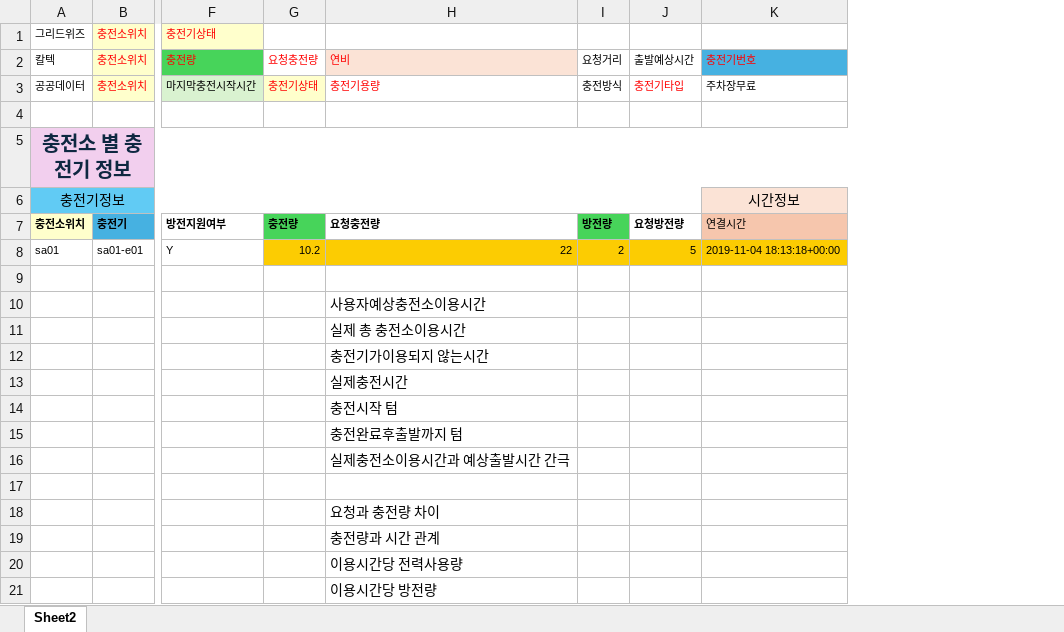
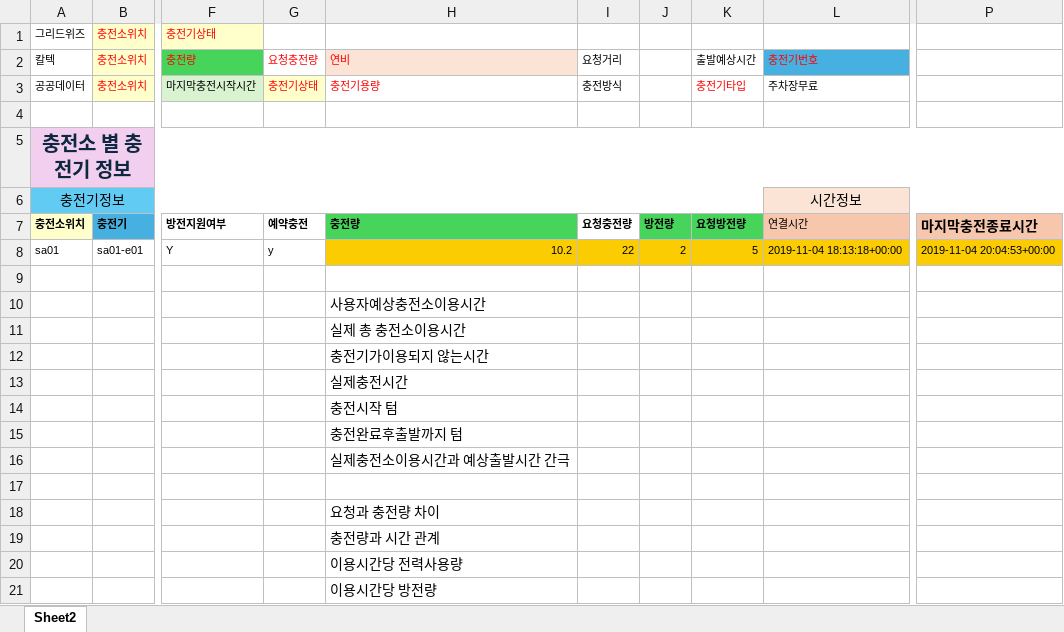
Before and after one commit to AR384/EVSE_mainproject_python, an Excel workbook: 테이블.xlsx, sheet Sheet2, drawn as a sheet; only a part is shown, gaps mark what is left out; values as stored, in another font and other column widths than the file's, no borders; addresses are those after the commit; the diff names each change by its address in the sheet, - before the commit and + after, or states it on an @@ line.

```diff
--- a/테이블.xlsx (sheet Sheet2)
+++ b/테이블.xlsx (sheet Sheet2)
+column I, rows 2-8: 요청거리 | 충전방식 |  |  |  | 요청충전량 | 22
+column P, rows 7-8: 마지막충전종료시간 | 2019-11-04 20:04:53+00:00
-J2: 요청거리
+J2: (empty)
-J3: 충전방식
+J3: (empty)
-G7: 충전량
+G7: 예약충전
-G7 fill: #47D45A
+G7 fill: none
-H7: 요청충전량
+H7: 충전량
-H7 fill: none
+H7 fill: #47D45A
-K7 fill: none
+K7 fill: #47D45A
-G8: 10.2
+G8: y
-G8 fill: #FCCC02
+G8 fill: none
-H8: 22
+H8: 10.2
```
Also changed, not shown: 2 other files.
